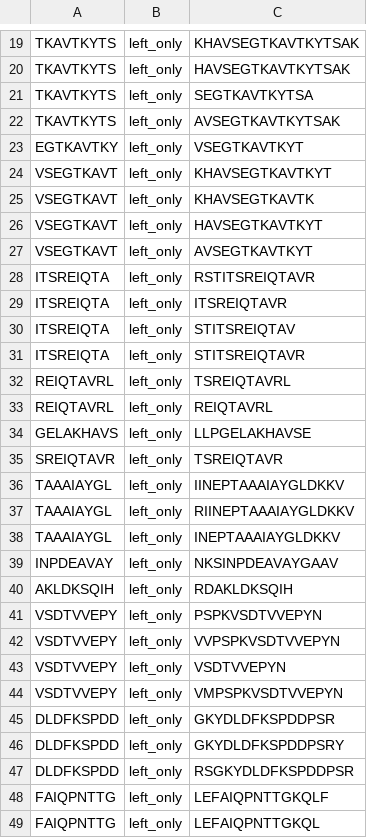
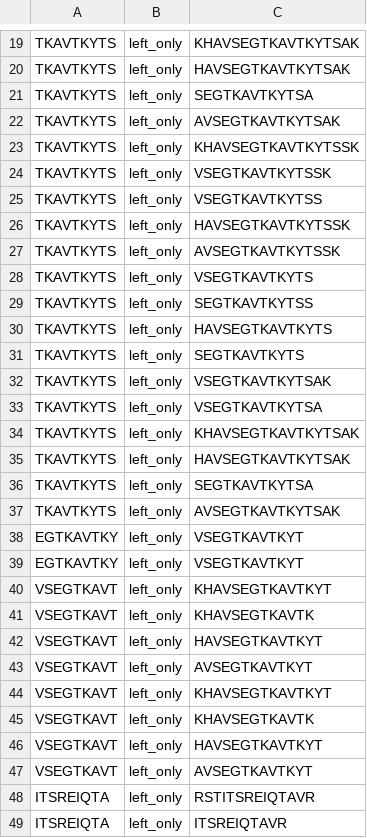
Before and after one commit to veto4ka24/biocatalysis, a CSV file: peps_precipetation&PD1_not_in_79.csv, drawn as a sheet; only a part is shown, gaps mark what is left out; the shorter side is filled out with more unchanged rows; the diff covers the shown part only.

```diff
--- a/peps_precipetation&PD1_not_in_79.csv
+++ b/peps_precipetation&PD1_not_in_79.csv
@@ -22,3 +22,23 @@ TKAVTKYTS,left_only,SEGTKAVTKYTSA
 TKAVTKYTS,left_only,AVSEGTKAVTKYTSAK
+TKAVTKYTS,left_only,KHAVSEGTKAVTKYTSSK
+TKAVTKYTS,left_only,VSEGTKAVTKYTSSK
+TKAVTKYTS,left_only,VSEGTKAVTKYTSS
+TKAVTKYTS,left_only,HAVSEGTKAVTKYTSSK
+TKAVTKYTS,left_only,AVSEGTKAVTKYTSSK
+TKAVTKYTS,left_only,VSEGTKAVTKYTS
+TKAVTKYTS,left_only,SEGTKAVTKYTSS
+TKAVTKYTS,left_only,HAVSEGTKAVTKYTS
+TKAVTKYTS,left_only,SEGTKAVTKYTS
+TKAVTKYTS,left_only,VSEGTKAVTKYTSAK
+TKAVTKYTS,left_only,VSEGTKAVTKYTSA
+TKAVTKYTS,left_only,KHAVSEGTKAVTKYTSAK
+TKAVTKYTS,left_only,HAVSEGTKAVTKYTSAK
+TKAVTKYTS,left_only,SEGTKAVTKYTSA
+TKAVTKYTS,left_only,AVSEGTKAVTKYTSAK
 EGTKAVTKY,left_only,VSEGTKAVTKYT
+EGTKAVTKY,left_only,VSEGTKAVTKYT
+VSEGTKAVT,left_only,KHAVSEGTKAVTKYT
+VSEGTKAVT,left_only,KHAVSEGTKAVTK
+VSEGTKAVT,left_only,HAVSEGTKAVTKYT
+VSEGTKAVT,left_only,AVSEGTKAVTKYT
 VSEGTKAVT,left_only,KHAVSEGTKAVTKYT
```
Also changed, not shown: 12 added rows elsewhere in this file, nothealthy_peps&cores_from_78(precipetation)_both_rounds.csv, nothealthy_peps&cores_from_78(precipetation)r1.csv, 21 other files.
